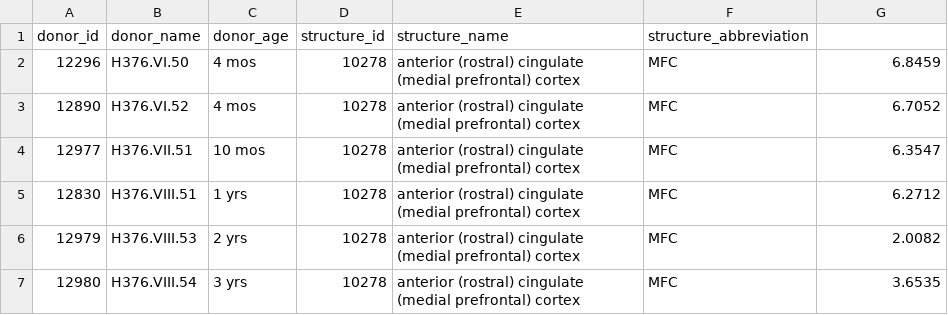
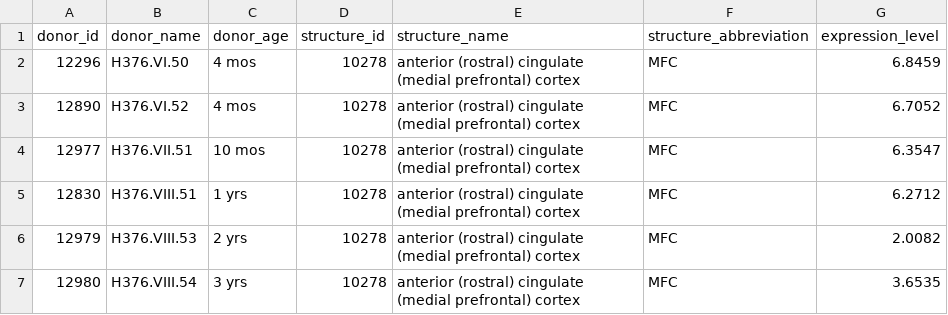
Before and after one commit to tesscstanley/Neurobio-Project, a CSV file: PPP3CB Data.csv, drawn as a sheet; only a part is shown.

Commit message:
Update PPP3CB Data.csv

```diff
--- a/PPP3CB Data.csv
+++ b/PPP3CB Data.csv
@@ -1,2 +1,2 @@
-donor_id,donor_name,donor_age,structure_id,structure_name,structure_abbreviation,
+donor_id,donor_name,donor_age,structure_id,structure_name,structure_abbreviation,expression_level
 12296,H376.VI.50,4 mos,10278,anterior (rostral) cingulate (medial prefrontal) cortex,MFC,6.8459
```
